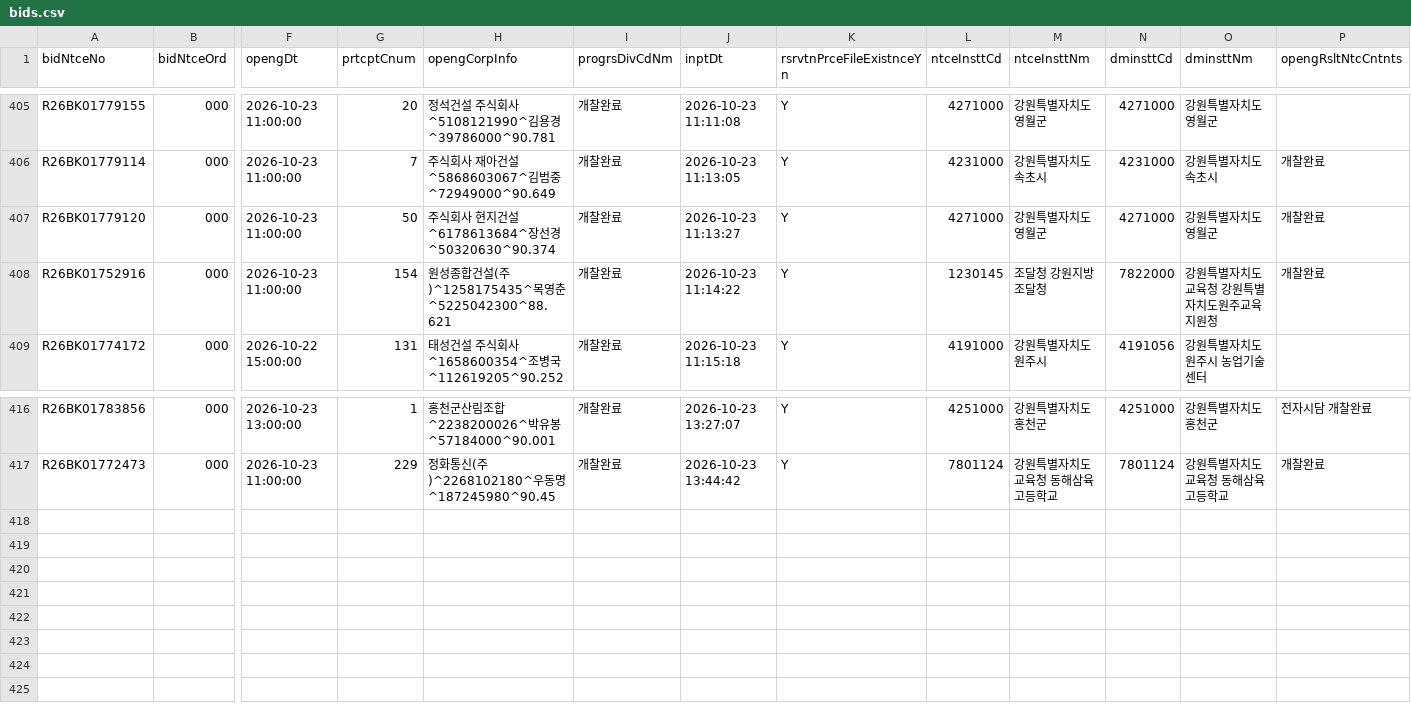
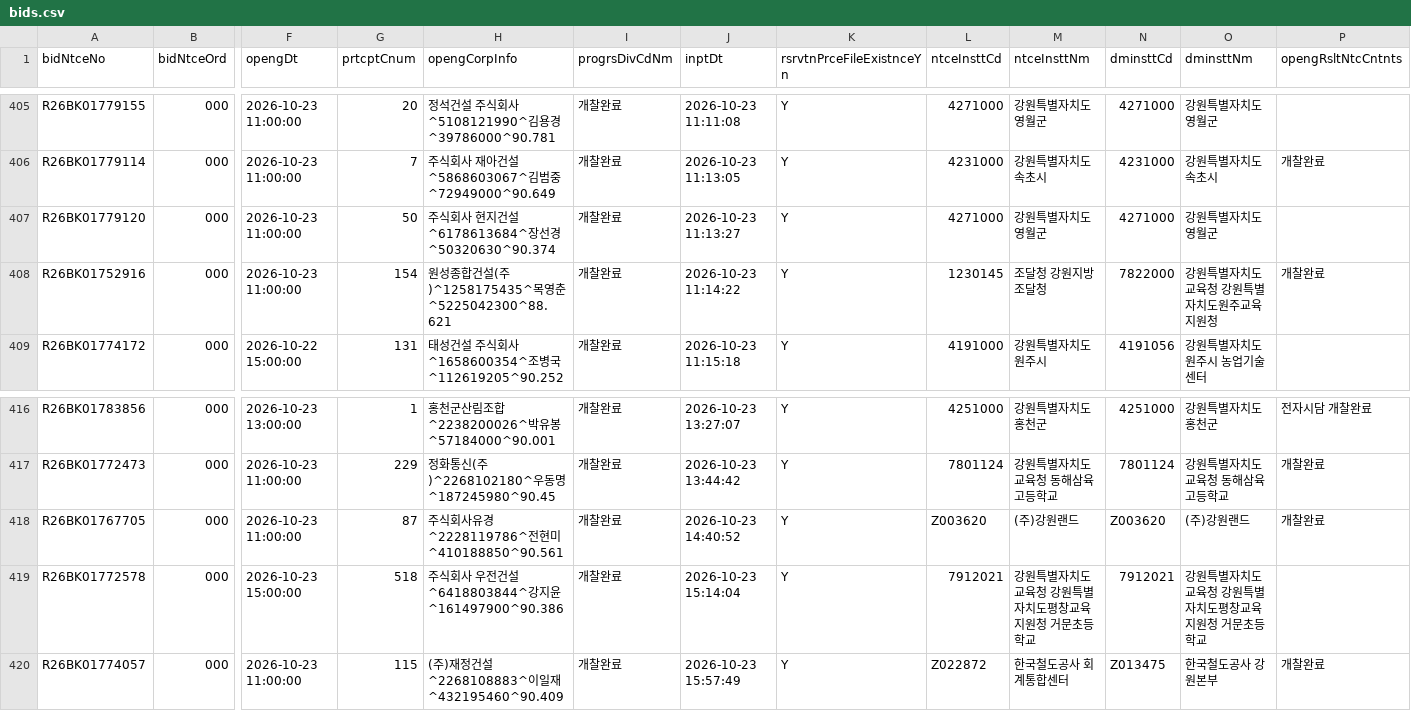
Before and after one commit to whereisjg/g2b-bid-data, a CSV file: data/2026-10/bids.csv, drawn as a sheet; only a part is shown, gaps mark what is left out; rows hold the shown columns only; the diff names each change by its address in the sheet, - before the commit and + after, or states it on an @@ line.

```diff
--- a/data/2026-10/bids.csv
+++ b/data/2026-10/bids.csv
-P407 (opengRsltNtcCntnts): 개찰완료
+P407 (opengRsltNtcCntnts): (empty)
+row 418: R26BK01767705 | 000 | 2026-10-23 11:00:00 | 87 | 주식회사유경^2228119786^전현미^410188850^90.561 | 개찰완료 | 2026-10-23 14:40:52 | Y | Z003620 | (주)강원랜드 | Z003620 | (주)강원랜드 | 개찰완료
+row 419: R26BK01772578 | 000 | 2026-10-23 15:00:00 | 518 | 주식회사 우전건설^6418803844^강지윤^161497900^90.386 | 개찰완료 | 2026-10-23 15:14:04 | Y | 7912021 | 강원특별자치도교육청 강원특별자치도평창교육지원청 거문초등학교 | 7912021 | 강원특별자치도교육청 강원특별자치도평창교육지원청 거문초등학교
+row 420: R26BK01774057 | 000 | 2026-10-23 11:00:00 | 115 | (주)재정건설^2268108883^이일재^432195460^90.409 | 개찰완료 | 2026-10-23 15:57:49 | Y | Z022872 | 한국철도공사 회계통합센터 | Z013475 | 한국철도공사 강원본부 | 개찰완료
```
Also changed, not shown: data/2026-10/notices.csv, 12 other files.
